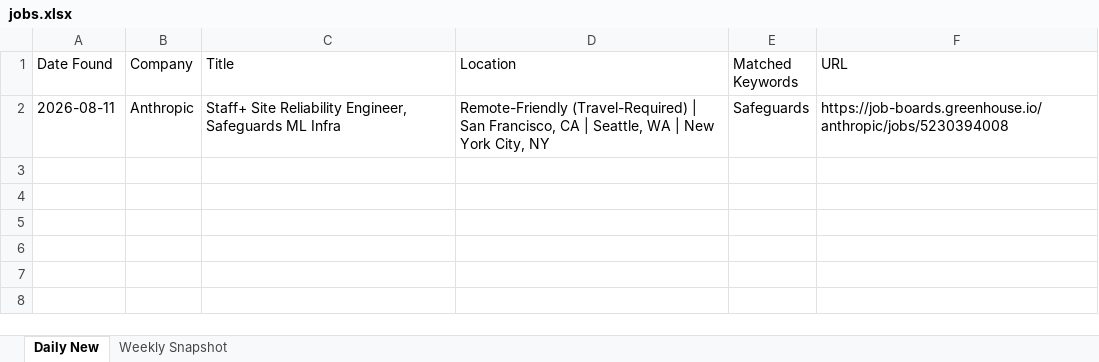
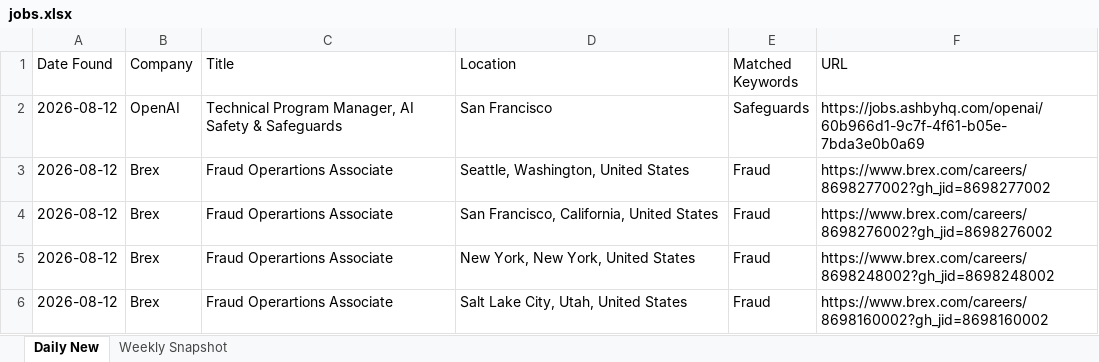
Before and after one commit to Aaradhyaa717/JobAgent, an Excel workbook: data/jobs.xlsx, sheet Daily New, drawn as a sheet; values as stored, in another font and other column widths than the file's, no borders; removed rows and columns are numbered as before the commit, all else as after; the diff names each change by its address in the sheet, - before the commit and + after, or states it on an @@ line.

```diff
--- a/data/jobs.xlsx (sheet Daily New)
+++ b/data/jobs.xlsx (sheet Daily New)
-row 2: 2026-08-11 | Anthropic | Staff+ Site Reliability Engineer, Safeguards ML Infra | Remote-Friendly (Travel-Required) | San Francisco, CA | Seattle, WA | New York City, NY | Safeguards | https://job-boards.greenhouse.io/anthropic/jobs/5230394008
+row 2: 2026-08-12 | OpenAI | Technical Program Manager, AI Safety & Safeguards | San Francisco | Safeguards | https://jobs.ashbyhq.com/openai/60b966d1-9c7f-4f61-b05e-7bda3e0b0a69
+row 3: 2026-08-12 | Brex | Fraud Operartions Associate | Seattle, Washington, United States | Fraud | https://www.brex.com/careers/8698277002?gh_jid=8698277002
+row 4: 2026-08-12 | Brex | Fraud Operartions Associate | San Francisco, California, United States | Fraud | https://www.brex.com/careers/8698276002?gh_jid=8698276002
+row 5: 2026-08-12 | Brex | Fraud Operartions Associate | New York, New York, United States | Fraud | https://www.brex.com/careers/8698248002?gh_jid=8698248002
+row 6: 2026-08-12 | Brex | Fraud Operartions Associate | Salt Lake City, Utah, United States | Fraud | https://www.brex.com/careers/8698160002?gh_jid=8698160002
```
Also changed, not shown: 1 other file.
